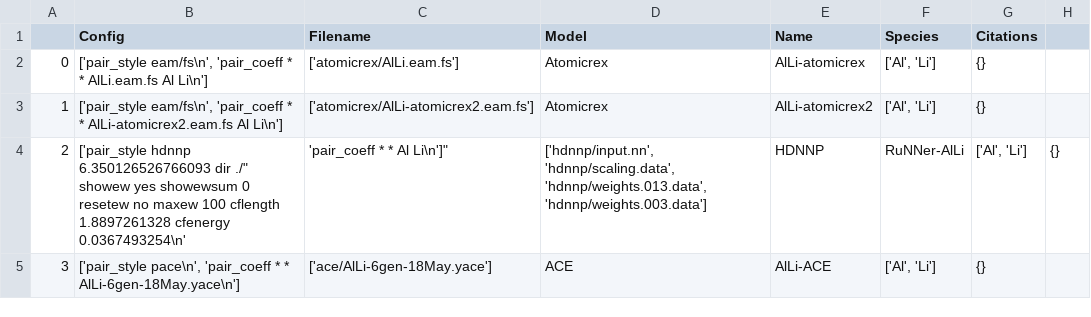
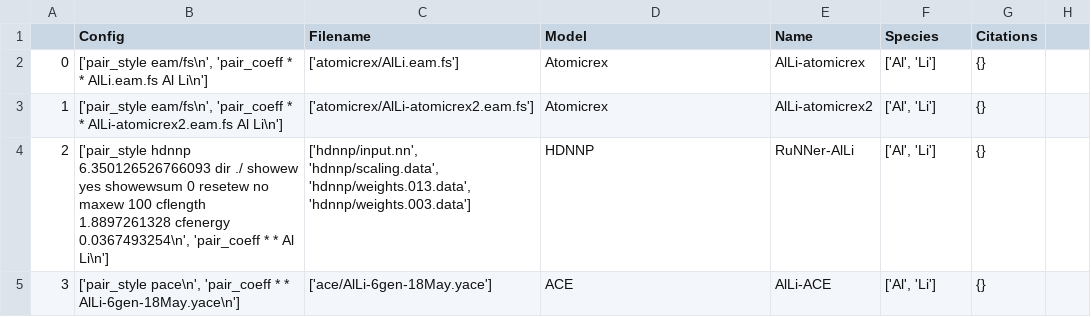
Before and after one commit to pyiron-workshop/potentials-workshop-2022, a CSV file: resources/lammps/potentials/potentials_lammps.csv, drawn as a sheet.

Commit message:
Do not use " in field

```diff
--- a/resources/lammps/potentials/potentials_lammps.csv
+++ b/resources/lammps/potentials/potentials_lammps.csv
@@ -3,3 +3,3 @@
 1,"['pair_style eam/fs\n', 'pair_coeff * * AlLi-atomicrex2.eam.fs Al Li\n']",['atomicrex/AlLi-atomicrex2.eam.fs'],Atomicrex,AlLi-atomicrex2,"['Al', 'Li']",{}
-2,"['pair_style hdnnp 6.350126526766093 dir "./" showew yes showewsum 0 resetew no maxew 100 cflength 1.8897261328 cfenergy 0.0367493254\n', 'pair_coeff * * Al Li\n']","['hdnnp/input.nn', 'hdnnp/scaling.data', 'hdnnp/weights.013.data', 'hdnnp/weights.003.data']",HDNNP,RuNNer-AlLi,"['Al', 'Li']",{}
+2,"['pair_style hdnnp 6.350126526766093 dir ./ showew yes showewsum 0 resetew no maxew 100 cflength 1.8897261328 cfenergy 0.0367493254\n', 'pair_coeff * * Al Li\n']","['hdnnp/input.nn', 'hdnnp/scaling.data', 'hdnnp/weights.013.data', 'hdnnp/weights.003.data']",HDNNP,RuNNer-AlLi,"['Al', 'Li']",{}
 3,"['pair_style pace\n', 'pair_coeff * * AlLi-6gen-18May.yace\n']",['ace/AlLi-6gen-18May.yace'],ACE,AlLi-ACE,"['Al', 'Li']",{}
```
